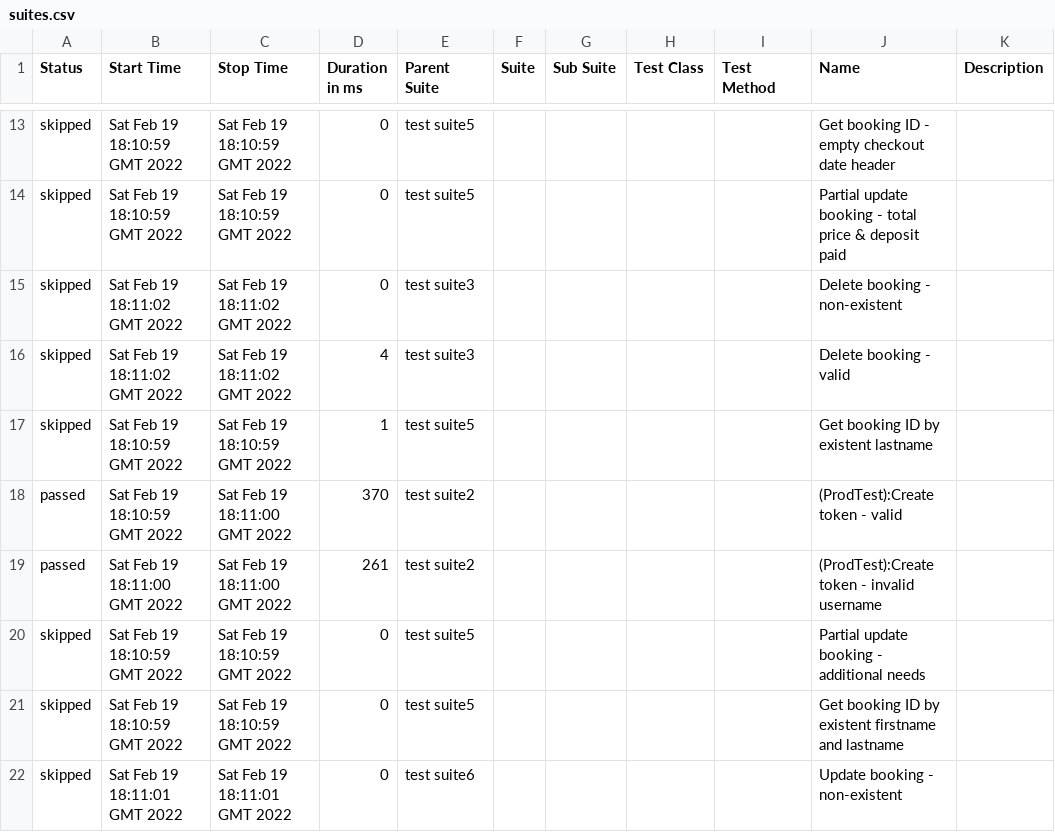
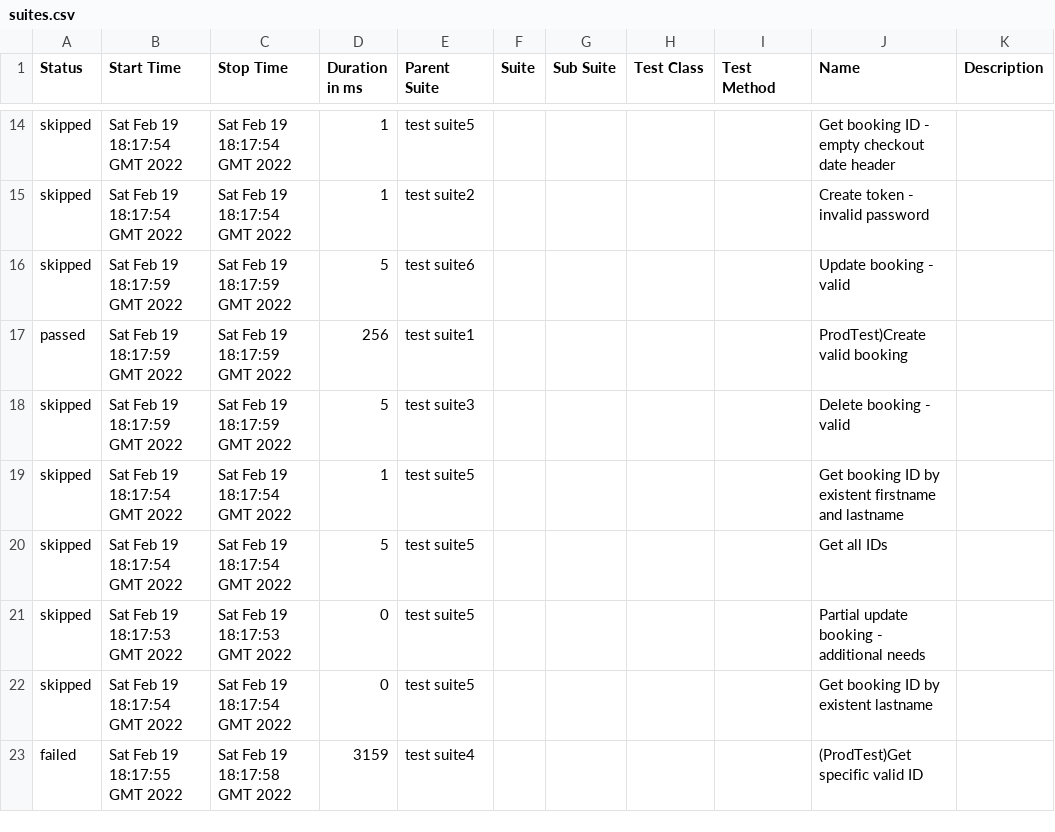
Before and after one commit to vikasg52/api-automation-pactumjs-jest-by-vikasgarg, a CSV file: data/suites.csv, drawn as a sheet; only a part is shown, gaps mark what is left out; the diff covers the shown part only.

```diff
--- a/data/suites.csv
+++ b/data/suites.csv
@@ -13,10 +14,10 @@
-"skipped","Sat Feb 19 18:10:59 GMT 2022","Sat Feb 19 18:10:59 GMT 2022","0","test  suite5","","","","","Get booking ID - empty checkout date header",""
-"skipped","Sat Feb 19 18:10:59 GMT 2022","Sat Feb 19 18:10:59 GMT 2022","0","test  suite5","","","","","Partial update booking - total price & deposit paid",""
-"skipped","Sat Feb 19 18:11:02 GMT 2022","Sat Feb 19 18:11:02 GMT 2022","0","test  suite3","","","","","Delete booking - non-existent",""
-"skipped","Sat Feb 19 18:11:02 GMT 2022","Sat Feb 19 18:11:02 GMT 2022","4","test  suite3","","","","","Delete booking - valid",""
-"skipped","Sat Feb 19 18:10:59 GMT 2022","Sat Feb 19 18:10:59 GMT 2022","1","test  suite5","","","","","Get booking ID by existent lastname",""
-"passed","Sat Feb 19 18:10:59 GMT 2022","Sat Feb 19 18:11:00 GMT 2022","370","test  suite2","","","","","(ProdTest):Create token - valid",""
-"passed","Sat Feb 19 18:11:00 GMT 2022","Sat Feb 19 18:11:00 GMT 2022","261","test  suite2","","","","","(ProdTest):Create token - invalid username",""
-"skipped","Sat Feb 19 18:10:59 GMT 2022","Sat Feb 19 18:10:59 GMT 2022","0","test  suite5","","","","","Partial update booking - additional needs",""
-"skipped","Sat Feb 19 18:10:59 GMT 2022","Sat Feb 19 18:10:59 GMT 2022","0","test  suite5","","","","","Get booking ID by existent firstname and lastname",""
-"skipped","Sat Feb 19 18:11:01 GMT 2022","Sat Feb 19 18:11:01 GMT 2022","0","test  suite6","","","","","Update booking - non-existent",""
+"skipped","Sat Feb 19 18:17:54 GMT 2022","Sat Feb 19 18:17:54 GMT 2022","1","test  suite5","","","","","Get booking ID - empty checkout date header",""
+"skipped","Sat Feb 19 18:17:54 GMT 2022","Sat Feb 19 18:17:54 GMT 2022","1","test  suite2","","","","","Create token - invalid password",""
+"skipped","Sat Feb 19 18:17:59 GMT 2022","Sat Feb 19 18:17:59 GMT 2022","5","test  suite6","","","","","Update booking - valid",""
+"passed","Sat Feb 19 18:17:59 GMT 2022","Sat Feb 19 18:17:59 GMT 2022","256","test  suite1","","","","","ProdTest)Create valid booking",""
+"skipped","Sat Feb 19 18:17:59 GMT 2022","Sat Feb 19 18:17:59 GMT 2022","5","test  suite3","","","","","Delete booking - valid",""
+"skipped","Sat Feb 19 18:17:54 GMT 2022","Sat Feb 19 18:17:54 GMT 2022","1","test  suite5","","","","","Get booking ID by existent firstname and lastname",""
+"skipped","Sat Feb 19 18:17:54 GMT 2022","Sat Feb 19 18:17:54 GMT 2022","5","test  suite5","","","","","Get all IDs",""
+"skipped","Sat Feb 19 18:17:53 GMT 2022","Sat Feb 19 18:17:53 GMT 2022","0","test  suite5","","","","","Partial update booking - additional needs",""
+"skipped","Sat Feb 19 18:17:54 GMT 2022","Sat Feb 19 18:17:54 GMT 2022","0","test  suite5","","","","","Get booking ID by existent lastname",""
+"failed","Sat Feb 19 18:17:55 GMT 2022","Sat Feb 19 18:17:58 GMT 2022","3159","test  suite4","","","","","(ProdTest)Get specific valid ID",""
```
Also changed, not shown: 5 added rows, 5 removed rows and 26 edited cells elsewhere in this file, 45 other files.
